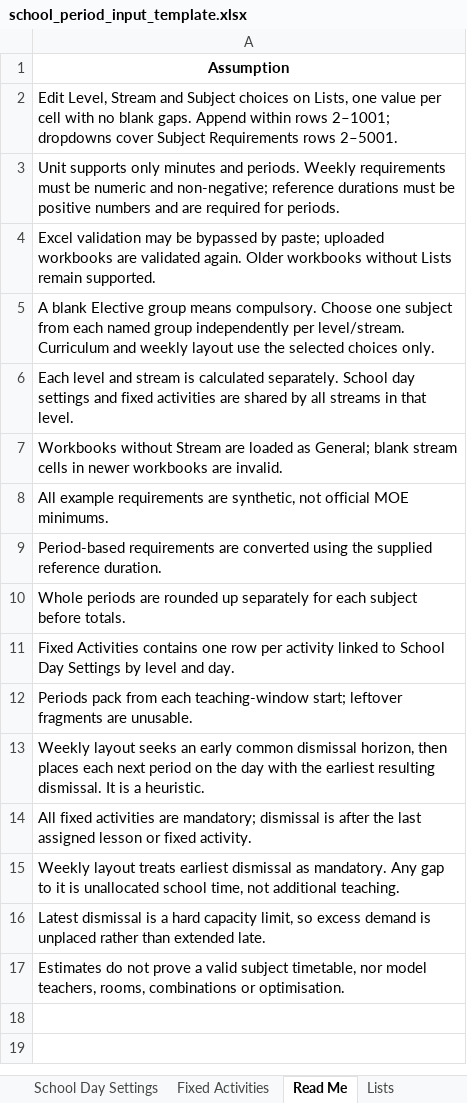
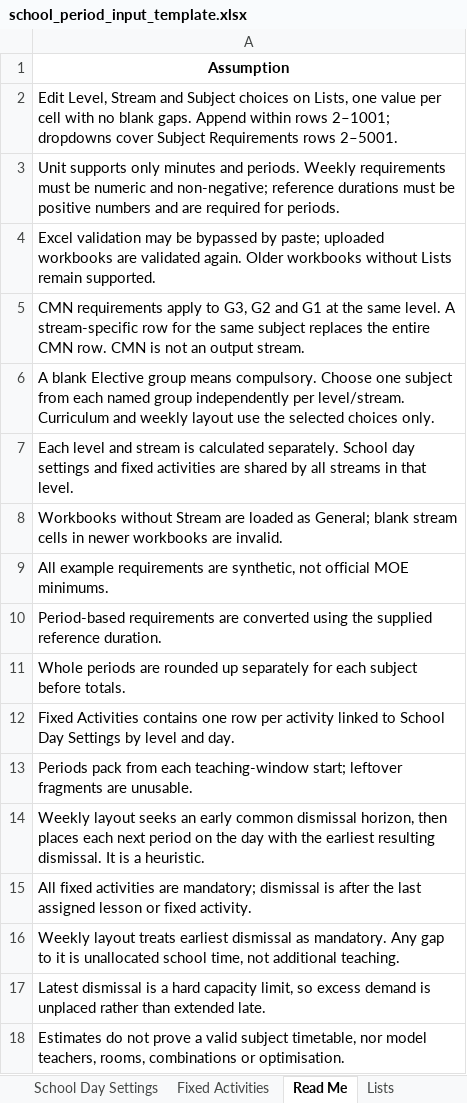
Before and after one commit to changlok91-blip/school-period-length-impact-simulator, an Excel workbook: school_period_input_template.xlsx, sheet Read Me, drawn as a sheet; values as stored, in another font and other column widths than the file's, no borders; the diff names each change by its address in the sheet, - before the commit and + after, or states it on an @@ line.

Commit message:
Inherit CMN requirements into G3, G2 and G1 with stream-specific subject overrides

```diff
--- a/school_period_input_template.xlsx (sheet Read Me)
+++ b/school_period_input_template.xlsx (sheet Read Me)
+row 5: CMN requirements apply to G3, G2 and G1 at the same level. A stream-specific row for the same subject replaces the entire CMN row. CMN is not an output stream.
```
Also changed, not shown: 5 other files.
